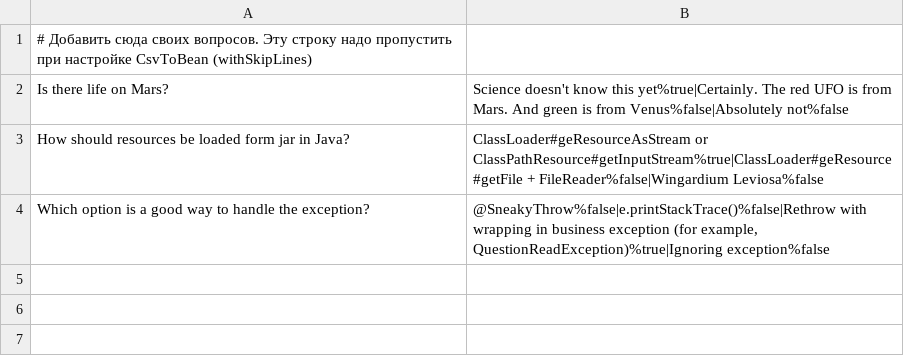
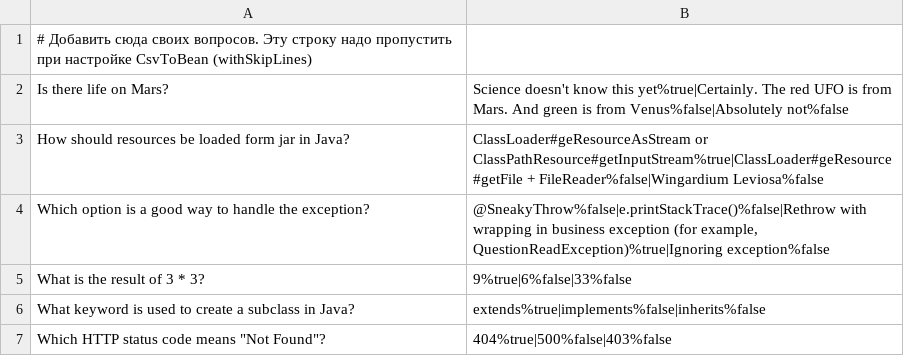
Before and after one commit to mrTwice/2025-05-otus-spring-Yampolskiy, a CSV file: hw03-spring-boot/src/main/resources/questions.csv, drawn as a sheet.

```diff
--- a/hw03-spring-boot/src/main/resources/questions.csv
+++ b/hw03-spring-boot/src/main/resources/questions.csv
@@ -4 +4,4 @@ How should resources be loaded form jar in Java?;ClassLoader#geResourceAsStream
 Which option is a good way to handle the exception?;@SneakyThrow%false|e.printStackTrace()%false|Rethrow with wrapping in business exception (for example, QuestionReadException)%true|Ignoring exception%false
+What is the result of 3 * 3?;9%true|6%false|33%false
+What keyword is used to create a subclass in Java?;extends%true|implements%false|inherits%false
+Which HTTP status code means "Not Found"?;404%true|500%false|403%false
```
Also changed, not shown: hw03-spring-boot/src/main/resources/questions_ru.csv, 12 other files.
